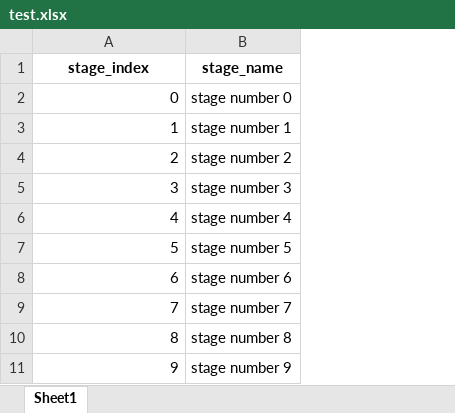
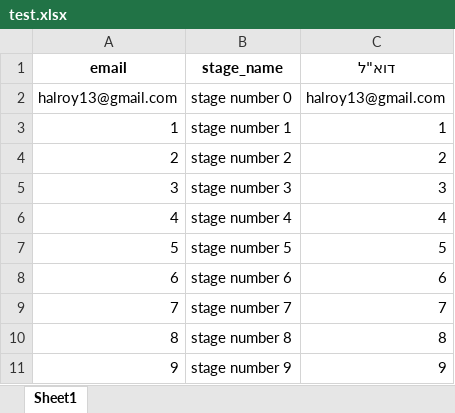
Before and after one commit to hadasabraham/Tlamim-project, an Excel workbook: Tlamim-Back-Suggestion/sql/xlsx/test.xlsx, sheet Sheet1, drawn as a sheet; values as stored, in another font and other column widths than the file's, no borders; the diff names each change by its address in the sheet, - before the commit and + after, or states it on an @@ line.

Commit message:
Update
Add support to get candidate entire info and get specific candidate main page info.
Extensive tests are missing so and will be done tomorrow to validate that the backend server can support all those queries

```diff
--- a/Tlamim-Back-Suggestion/sql/xlsx/test.xlsx (sheet Sheet1)
+++ b/Tlamim-Back-Suggestion/sql/xlsx/test.xlsx (sheet Sheet1)
+column C (דוא"ל), rows 2-11: halroy13@gmail.com | 1 | 2 | 3 | 4 | 5 | 6 | 7 | 8 | 9
-A1: stage_index
+A1: email
-A2 (email): 0
+A2 (email): halroy13@gmail.com
```
Also changed, not shown: 11 other files.
